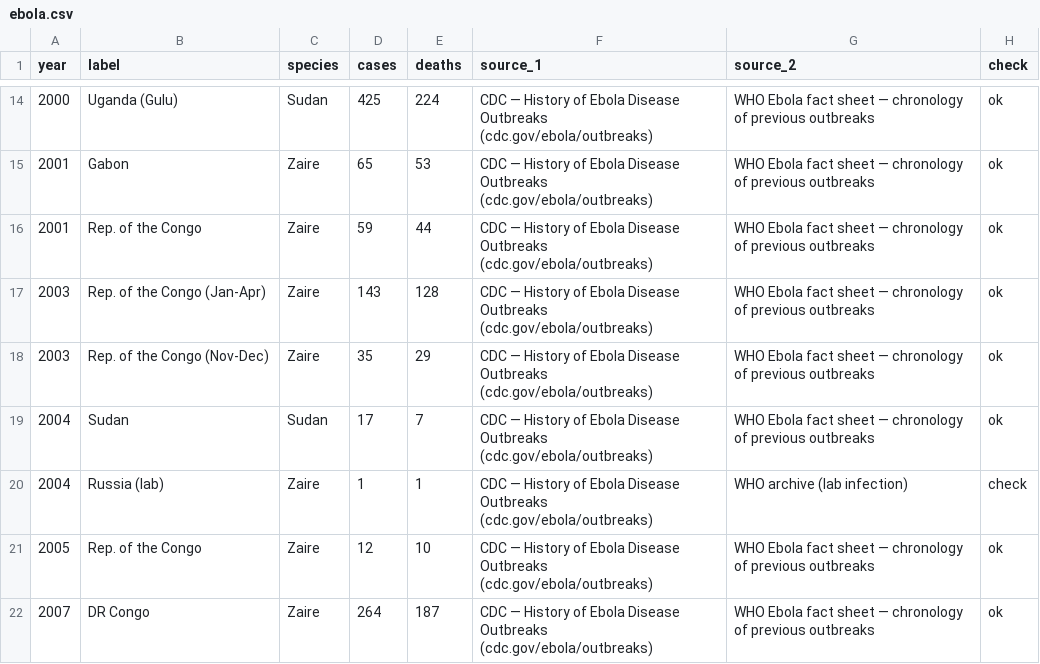
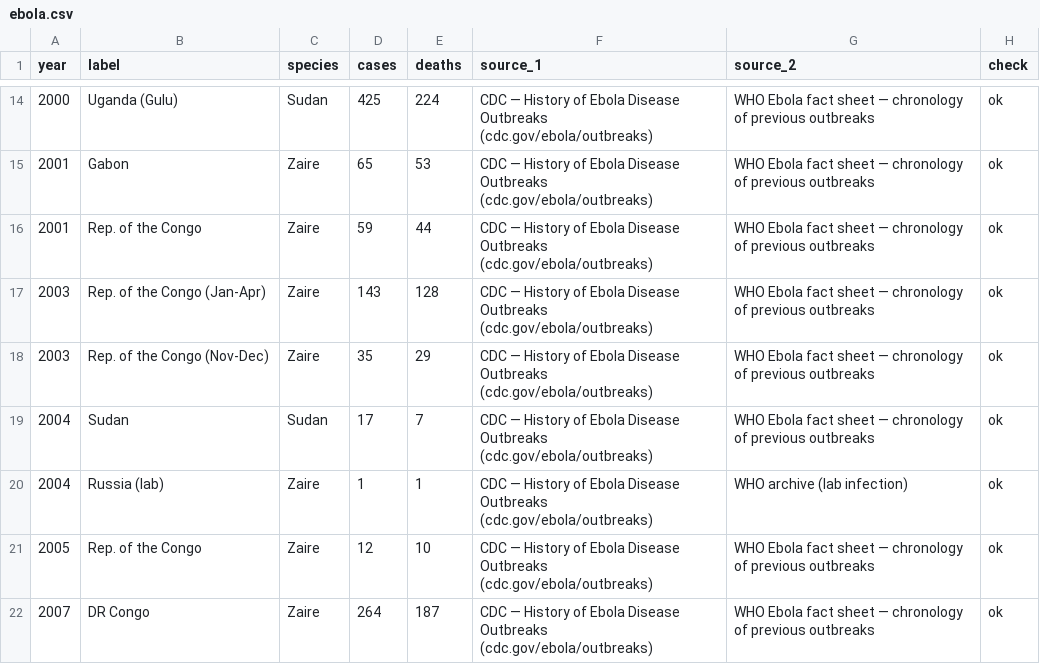
Before and after one commit to GratonR/cogwise-studio, a CSV file: studio/beepmelody/episodes/ebola.csv, drawn as a sheet; only a part is shown, gaps mark what is left out; the diff covers the shown part only.

```diff
--- a/studio/beepmelody/episodes/ebola.csv
+++ b/studio/beepmelody/episodes/ebola.csv
@@ -19,3 +19,3 @@ year,label,species,cases,deaths,source_1,source_2,check
 2004,Sudan,Sudan,17,7,CDC — History of Ebola Disease Outbreaks (cdc.gov/ebola/outbreaks),WHO Ebola fact sheet — chronology of previous outbreaks,ok
-2004,Russia (lab),Zaire,1,1,CDC — History of Ebola Disease Outbreaks (cdc.gov/ebola/outbreaks),WHO archive (lab infection),check
+2004,Russia (lab),Zaire,1,1,CDC — History of Ebola Disease Outbreaks (cdc.gov/ebola/outbreaks),WHO archive (lab infection),ok
 2005,Rep. of the Congo,Zaire,12,10,CDC — History of Ebola Disease Outbreaks (cdc.gov/ebola/outbreaks),WHO Ebola fact sheet — chronology of previous outbreaks,ok
```
Also changed, not shown: 1 added row, 1 removed row and 31 edited cells elsewhere in this file, 1 other file.
